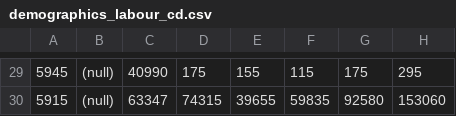
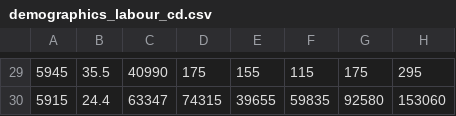
Before and after one commit to smnorris/mit_onetool_data, a CSV file: DemographicsLabour_StatsCan/forDataBC/demographics_labour_cd.csv, drawn as a sheet; only a part is shown, gaps mark what is left out; the diff covers the shown part only; the diff names each change by its address in the sheet, - before the commit and + after, or states it on an @@ line.

```diff
--- a/DemographicsLabour_StatsCan/forDataBC/demographics_labour_cd.csv
+++ b/DemographicsLabour_StatsCan/forDataBC/demographics_labour_cd.csv
-B29: (null)
+B29: 35.5
-B30: (null)
+B30: 24.4
```
Also changed, not shown: 1 added row, 1 removed row and 27 edited cells elsewhere in this file, DemographicsLabour_StatsCan/forDataBC/demographics_labour_csd.csv, 3 other files.
